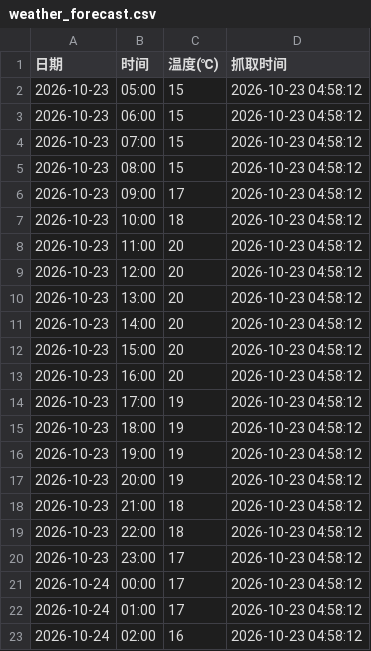
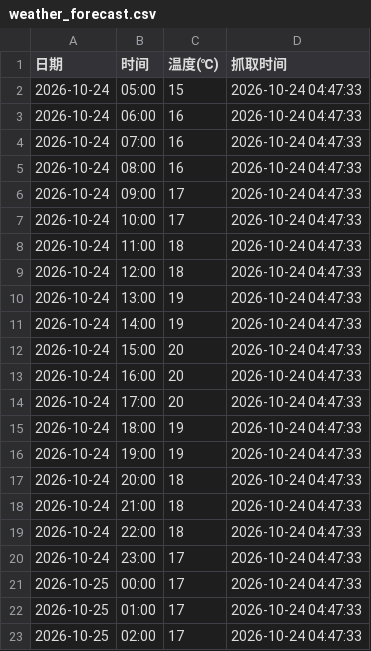
Before and after one commit to xiaoxxcc/fomc-calendar, a CSV file: weather_forecast.csv, drawn as a sheet.

```diff
--- a/weather_forecast.csv
+++ b/weather_forecast.csv
@@ -1,23 +1,23 @@
 日期,时间,温度(℃),抓取时间
-2026-10-23,05:00,15,2026-10-23 04:58:12
-2026-10-23,06:00,15,2026-10-23 04:58:12
-2026-10-23,07:00,15,2026-10-23 04:58:12
-2026-10-23,08:00,15,2026-10-23 04:58:12
-2026-10-23,09:00,17,2026-10-23 04:58:12
-2026-10-23,10:00,18,2026-10-23 04:58:12
-2026-10-23,11:00,20,2026-10-23 04:58:12
-2026-10-23,12:00,20,2026-10-23 04:58:12
-2026-10-23,13:00,20,2026-10-23 04:58:12
-2026-10-23,14:00,20,2026-10-23 04:58:12
-2026-10-23,15:00,20,2026-10-23 04:58:12
-2026-10-23,16:00,20,2026-10-23 04:58:12
-2026-10-23,17:00,19,2026-10-23 04:58:12
-2026-10-23,18:00,19,2026-10-23 04:58:12
-2026-10-23,19:00,19,2026-10-23 04:58:12
-2026-10-23,20:00,19,2026-10-23 04:58:12
-2026-10-23,21:00,18,2026-10-23 04:58:12
-2026-10-23,22:00,18,2026-10-23 04:58:12
-2026-10-23,23:00,17,2026-10-23 04:58:12
-2026-10-24,00:00,17,2026-10-23 04:58:12
-2026-10-24,01:00,17,2026-10-23 04:58:12
-2026-10-24,02:00,16,2026-10-23 04:58:12
+2026-10-24,05:00,15,2026-10-24 04:47:33
+2026-10-24,06:00,16,2026-10-24 04:47:33
+2026-10-24,07:00,16,2026-10-24 04:47:33
+2026-10-24,08:00,16,2026-10-24 04:47:33
+2026-10-24,09:00,17,2026-10-24 04:47:33
+2026-10-24,10:00,17,2026-10-24 04:47:33
+2026-10-24,11:00,18,2026-10-24 04:47:33
+2026-10-24,12:00,18,2026-10-24 04:47:33
+2026-10-24,13:00,19,2026-10-24 04:47:33
+2026-10-24,14:00,19,2026-10-24 04:47:33
+2026-10-24,15:00,20,2026-10-24 04:47:33
+2026-10-24,16:00,20,2026-10-24 04:47:33
+2026-10-24,17:00,20,2026-10-24 04:47:33
+2026-10-24,18:00,19,2026-10-24 04:47:33
+2026-10-24,19:00,19,2026-10-24 04:47:33
+2026-10-24,20:00,18,2026-10-24 04:47:33
+2026-10-24,21:00,18,2026-10-24 04:47:33
+2026-10-24,22:00,18,2026-10-24 04:47:33
+2026-10-24,23:00,17,2026-10-24 04:47:33
+2026-10-25,00:00,17,2026-10-24 04:47:33
+2026-10-25,01:00,17,2026-10-24 04:47:33
+2026-10-25,02:00,17,2026-10-24 04:47:33
```
